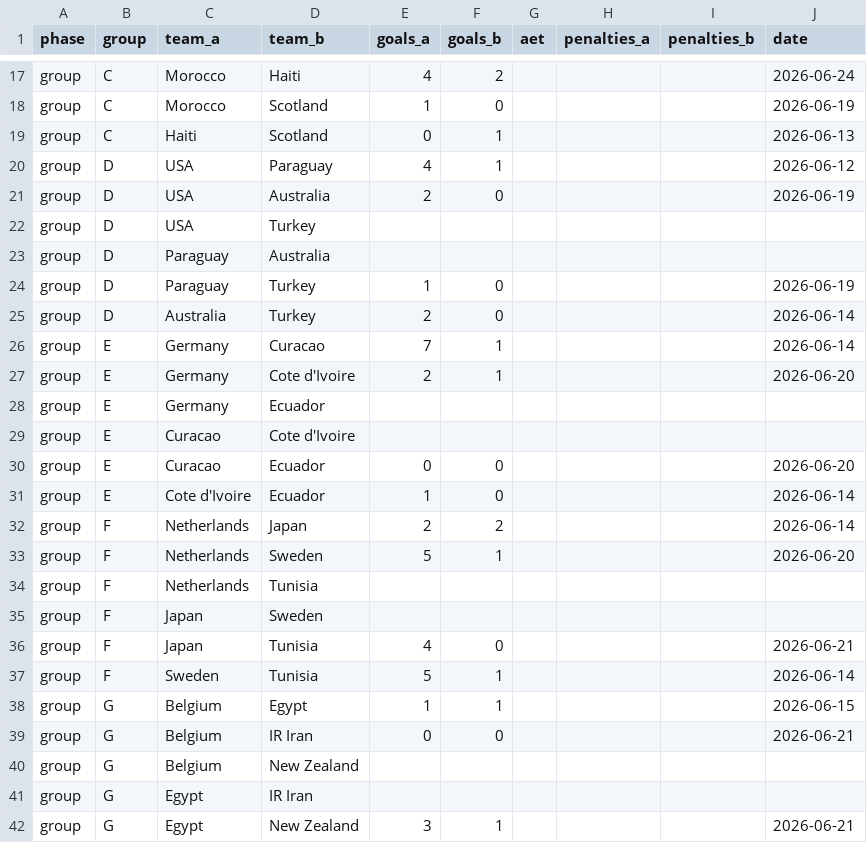
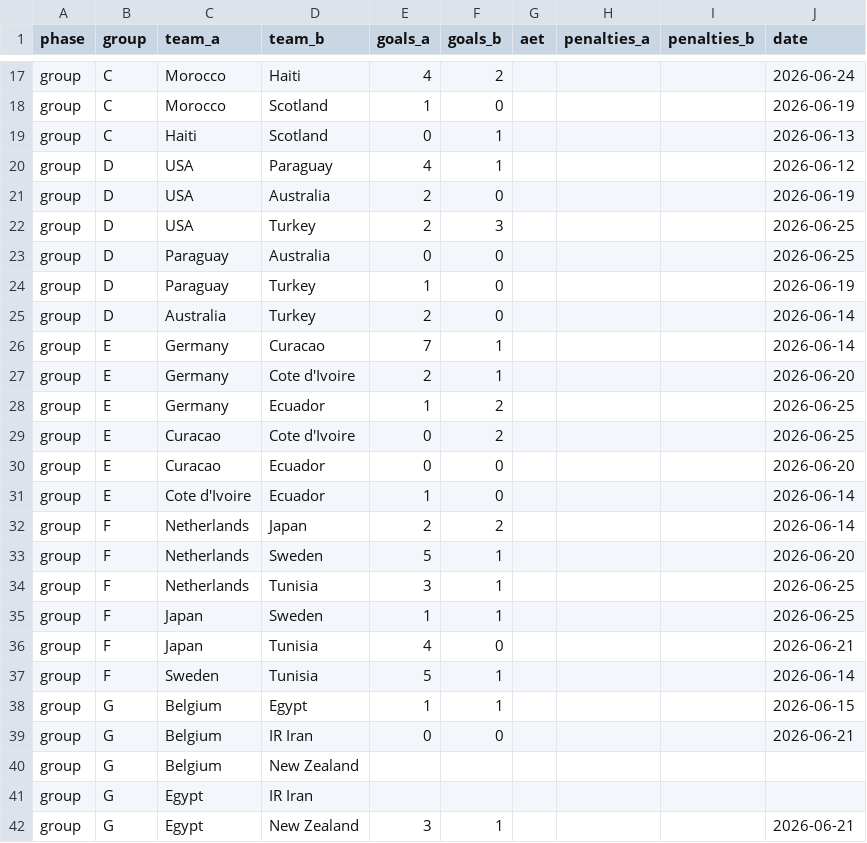
Before and after one commit to rhubscher/WorldCup2026Simulator, a CSV file: data/scores.csv, drawn as a sheet; only a part is shown, gaps mark what is left out.

```diff
--- a/data/scores.csv
+++ b/data/scores.csv
@@ -21,4 +21,4 @@ group,D,USA,Paraguay,4,1,,,,2026-06-12
 group,D,USA,Australia,2,0,,,,2026-06-19
-group,D,USA,Turkey,,,,,,
-group,D,Paraguay,Australia,,,,,,
+group,D,USA,Turkey,2,3,,,,2026-06-25
+group,D,Paraguay,Australia,0,0,,,,2026-06-25
 group,D,Paraguay,Turkey,1,0,,,,2026-06-19
@@ -27,4 +27,4 @@ group,E,Germany,Curacao,7,1,,,,2026-06-14
 group,E,Germany,Cote d'Ivoire,2,1,,,,2026-06-20
-group,E,Germany,Ecuador,,,,,,
-group,E,Curacao,Cote d'Ivoire,,,,,,
+group,E,Germany,Ecuador,1,2,,,,2026-06-25
+group,E,Curacao,Cote d'Ivoire,0,2,,,,2026-06-25
 group,E,Curacao,Ecuador,0,0,,,,2026-06-20
@@ -33,4 +33,4 @@ group,F,Netherlands,Japan,2,2,,,,2026-06-14
 group,F,Netherlands,Sweden,5,1,,,,2026-06-20
-group,F,Netherlands,Tunisia,,,,,,
-group,F,Japan,Sweden,,,,,,
+group,F,Netherlands,Tunisia,3,1,,,,2026-06-25
+group,F,Japan,Sweden,1,1,,,,2026-06-25
 group,F,Japan,Tunisia,4,0,,,,2026-06-21
```
Also changed, not shown: 4 other files.
